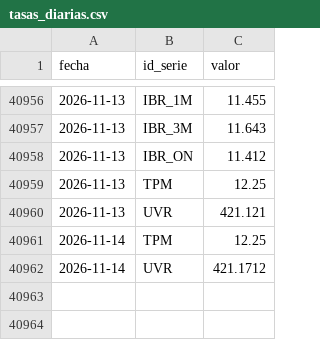
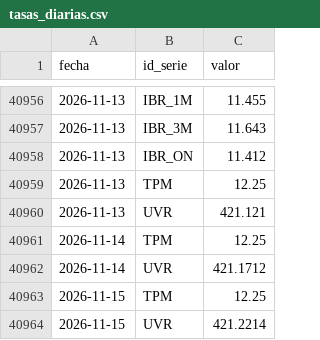
Before and after one commit to nicolasfgc/Indicadores-economia-colombiana, a CSV file: datos/tasas/tasas_diarias.csv, drawn as a sheet; only a part is shown, gaps mark what is left out; the diff names each change by its address in the sheet, - before the commit and + after, or states it on an @@ line.

```diff
--- a/datos/tasas/tasas_diarias.csv
+++ b/datos/tasas/tasas_diarias.csv
+row 40963: 2026-11-15 | TPM | 12.25
+row 40964: 2026-11-15 | UVR | 421.2214
```
Also changed, not shown: datos/tasas/trm_diaria.csv, 2 other files.
